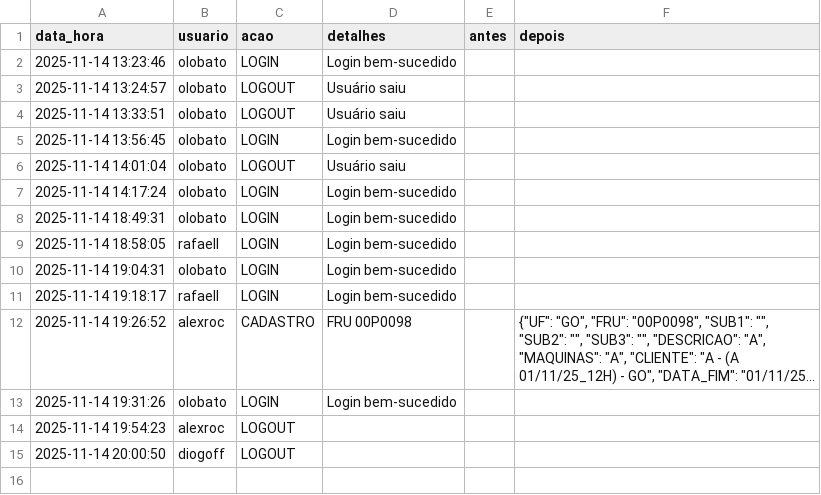
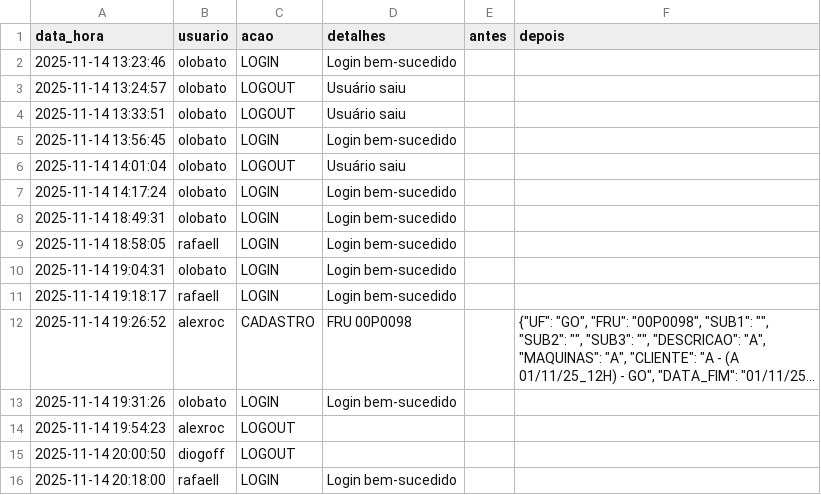
Before and after one commit to otavilobato/pecas1, a CSV file: logs.csv, drawn as a sheet; long unchanged cells end in ….

Commit message:
Atualização automática logs (14/11/2025 20:18)

```diff
--- a/logs.csv
+++ b/logs.csv
@@ -15 +15,2 @@ data_hora,usuario,acao,detalhes,antes,depois
 2025-11-14 20:00:50,diogoff,LOGOUT,,,
+2025-11-14 20:18:00,rafaell,LOGIN,Login bem-sucedido,,
```
